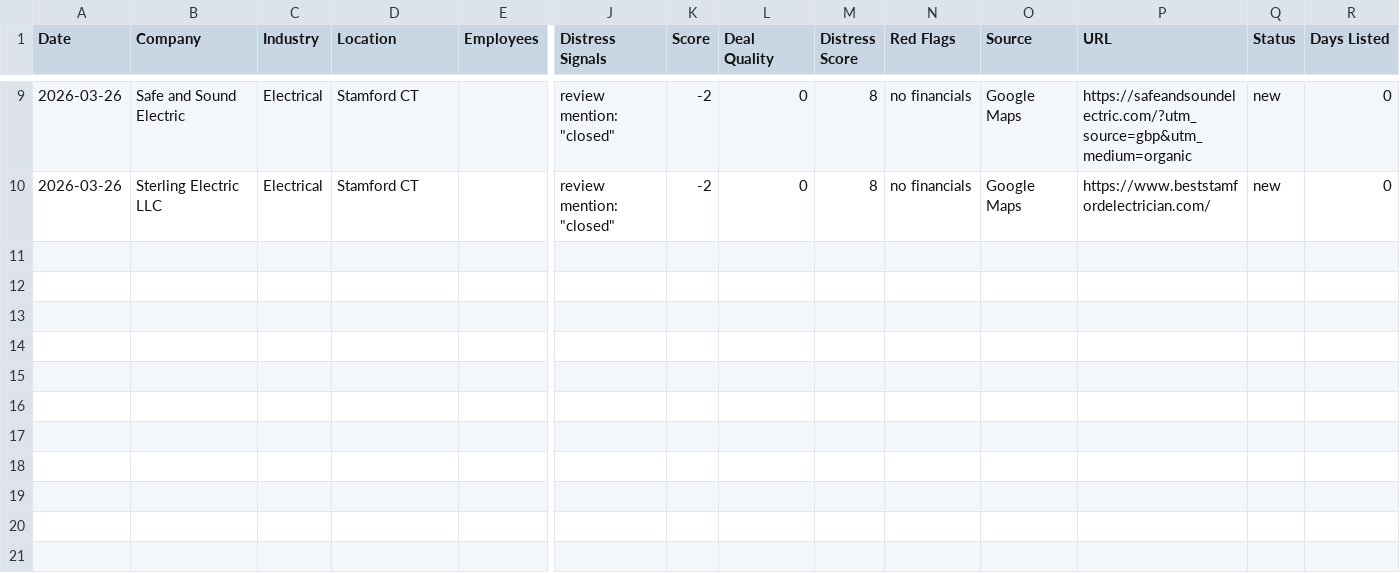
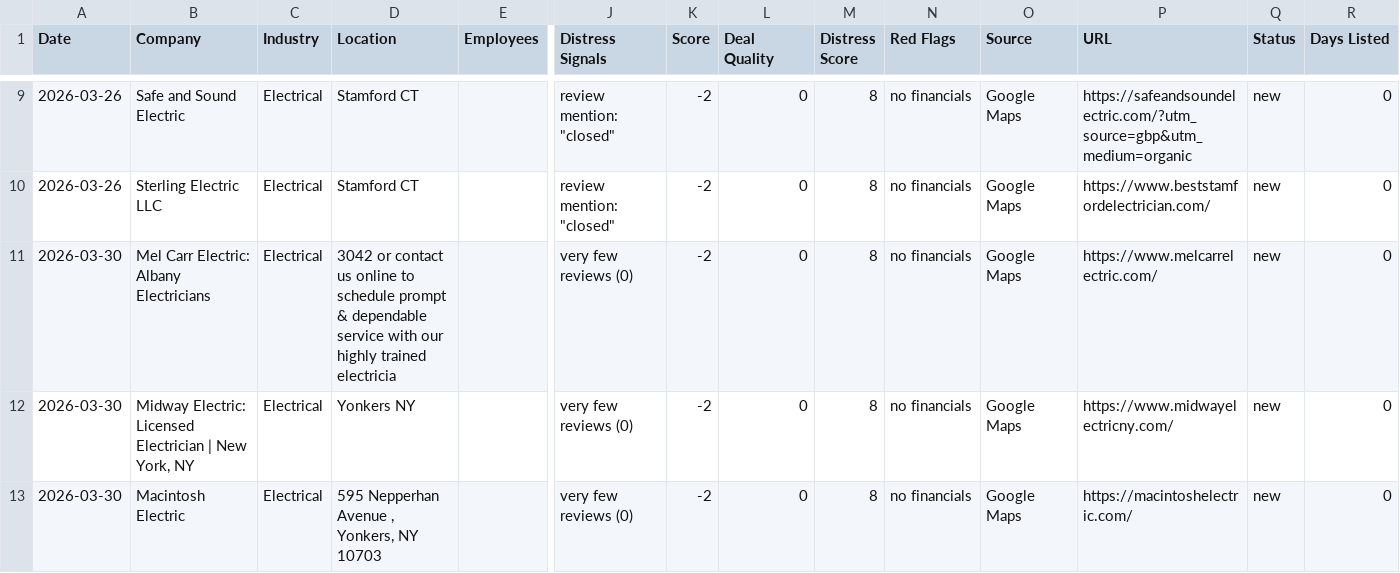
Before and after one commit to mikeymesce/lead-finder, a CSV file: leads.csv, drawn as a sheet; only a part is shown, gaps mark what is left out; rows hold the shown columns only; the diff names each change by its address in the sheet, - before the commit and + after, or states it on an @@ line.

```diff
--- a/leads.csv
+++ b/leads.csv
+row 11: 2026-03-30 | Mel Carr Electric: Albany Electricians | Electrical | 3042 or contact us online to schedule prompt & dependable service with our highly trained electricia |  | very few reviews (0) | -2 | 0 | 8 | no financials | Google Maps | https://www.melcarrelectric.com/ | new | 0
+row 12: 2026-03-30 | Midway Electric: Licensed Electrician | New York, NY | Electrical | Yonkers NY |  | very few reviews (0) | -2 | 0 | 8 | no financials | Google Maps | https://www.midwayelectricny.com/ | new | 0
+row 13: 2026-03-30 | Macintosh Electric | Electrical | 595 Nepperhan Avenue , Yonkers, NY 10703 |  | very few reviews (0) | -2 | 0 | 8 | no financials | Google Maps | https://macintoshelectric.com/ | new | 0
```
Also changed, not shown: 2 other files.
